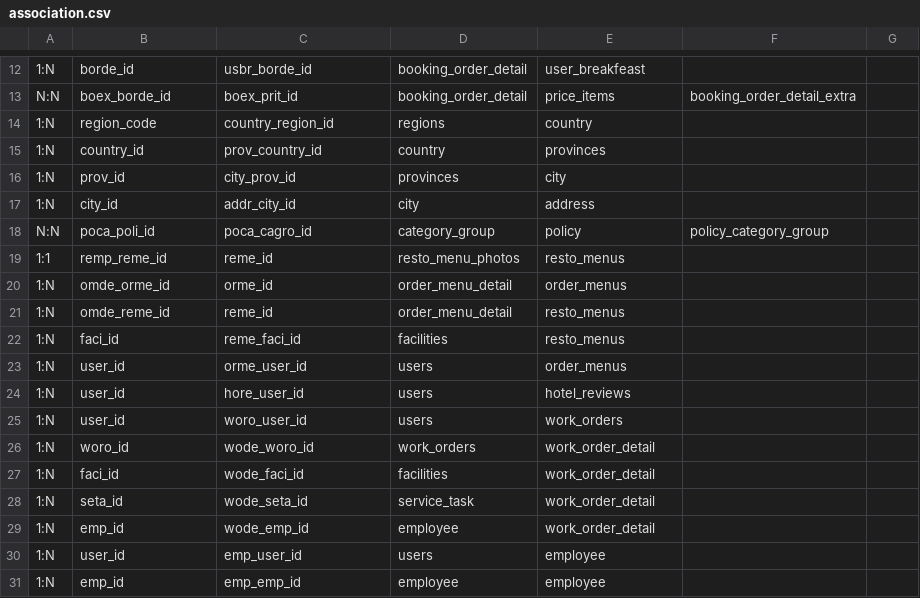
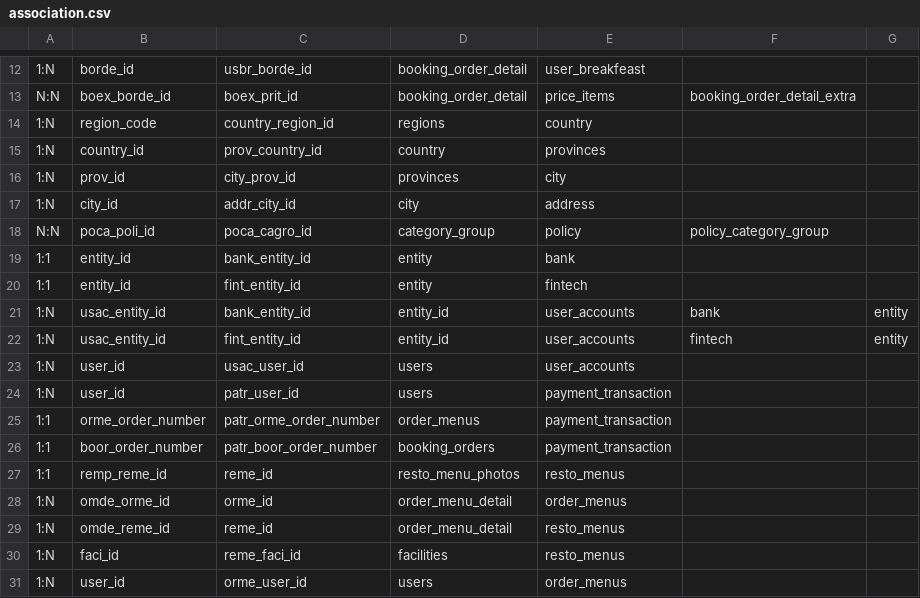
Before and after one commit to juliansyahrifqi/realta-hotel-backend, a CSV file: association.csv, drawn as a sheet; only a part is shown, gaps mark what is left out; the shorter side is filled out with more unchanged rows.

Commit message:
merge master with payment chaterine (#15)
* add payment_chaterine

* change folder

* paymenttranctionhistory

* paymentwithoutlumut

* change chaterine

* change chaterine

---------

Co-authored-by: rarachaterine <rarachaterine03@yahoo.com>

```diff
--- a/association.csv
+++ b/association.csv
@@ -18,2 +18,10 @@ N:N, boex_borde_id, boex_prit_id, booking_order_detail, price_items, booking_ord
 N:N, poca_poli_id, poca_cagro_id, category_group, policy, policy_category_group
+1:1, entity_id, bank_entity_id, entity, bank
+1:1, entity_id, fint_entity_id, entity, fintech
+1:N, usac_entity_id, bank_entity_id, entity_id, user_accounts, bank, entity
+1:N, usac_entity_id, fint_entity_id, entity_id, user_accounts, fintech, entity
+1:N, user_id, usac_user_id, users, user_accounts
+1:N, user_id, patr_user_id, users, payment_transaction
+1:1, orme_order_number,patr_orme_order_number, order_menus, payment_transaction
+1:1, boor_order_number, patr_boor_order_number, booking_orders, payment_transaction
 1:1, remp_reme_id, reme_id, resto_menu_photos, resto_menus
```
Also changed, not shown: 57 other files.
